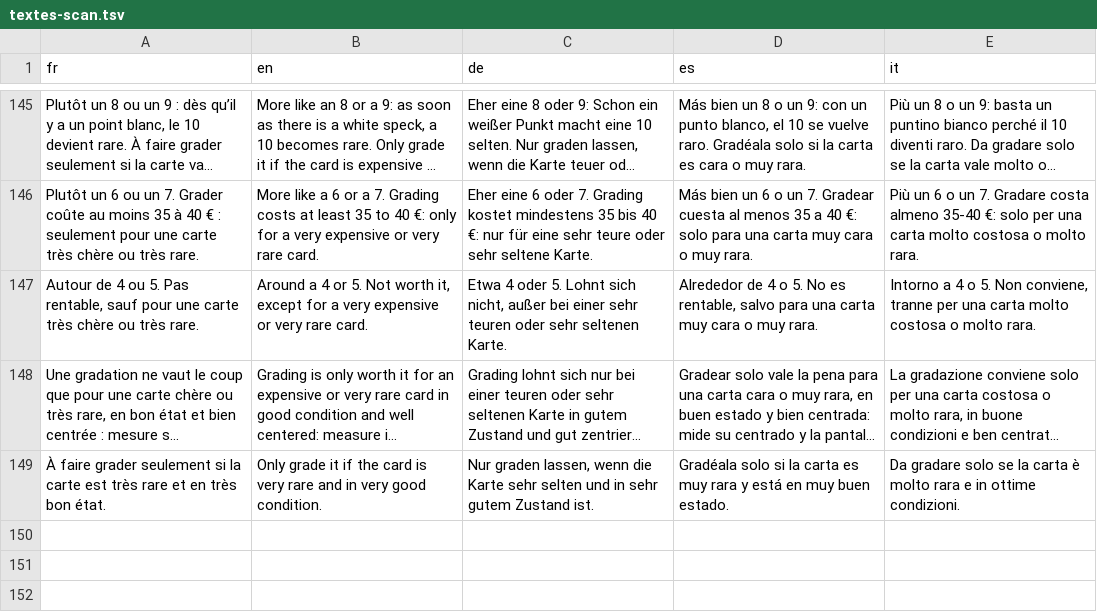
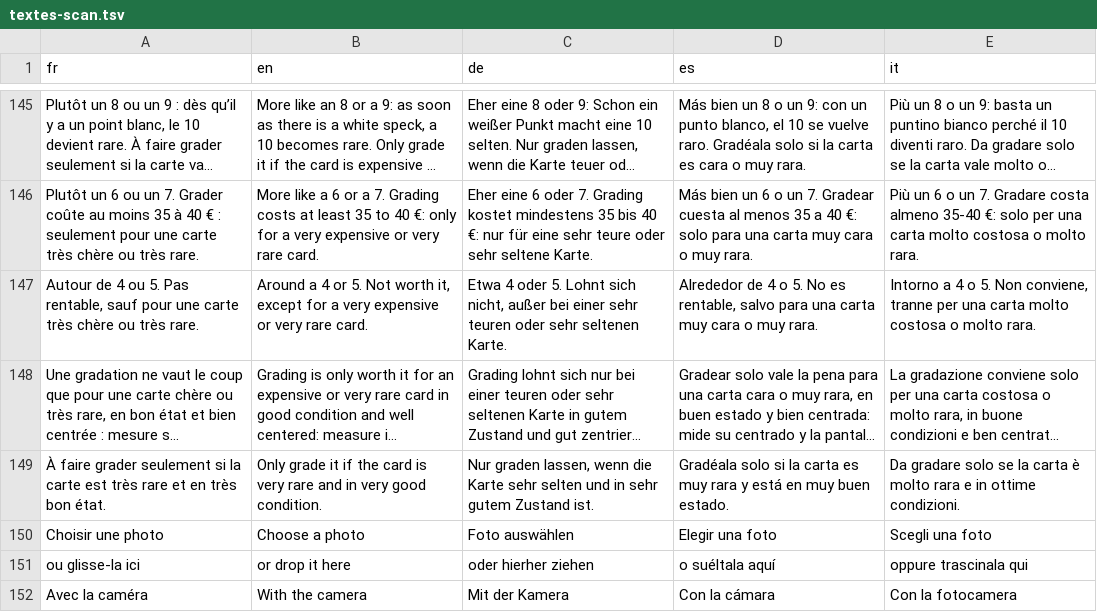
Before and after one commit to blevdosmiles/callit, a TSV file: i18n/textes-scan.tsv, drawn as a sheet; only a part is shown, gaps mark what is left out; long unchanged cells end in …; the diff names each change by its address in the sheet, - before the commit and + after, or states it on an @@ line.

```diff
--- a/i18n/textes-scan.tsv
+++ b/i18n/textes-scan.tsv
+row 150: Choisir une photo | Choose a photo | Foto auswählen | Elegir una foto | Scegli una foto
+row 151: ou glisse-la ici | or drop it here | oder hierher ziehen | o suéltala aquí | oppure trascinala qui
+row 152: Avec la caméra | With the camera | Mit der Kamera | Con la cámara | Con la fotocamera
```
Also changed, not shown: 6 other files.
